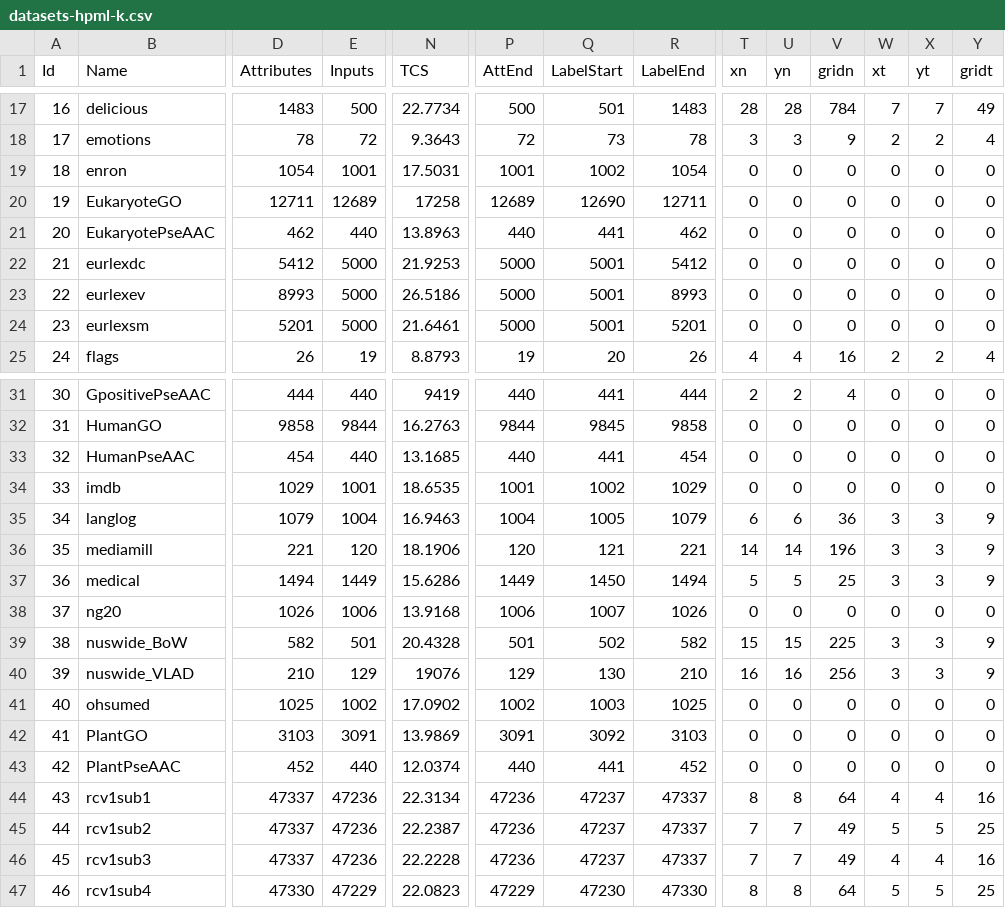
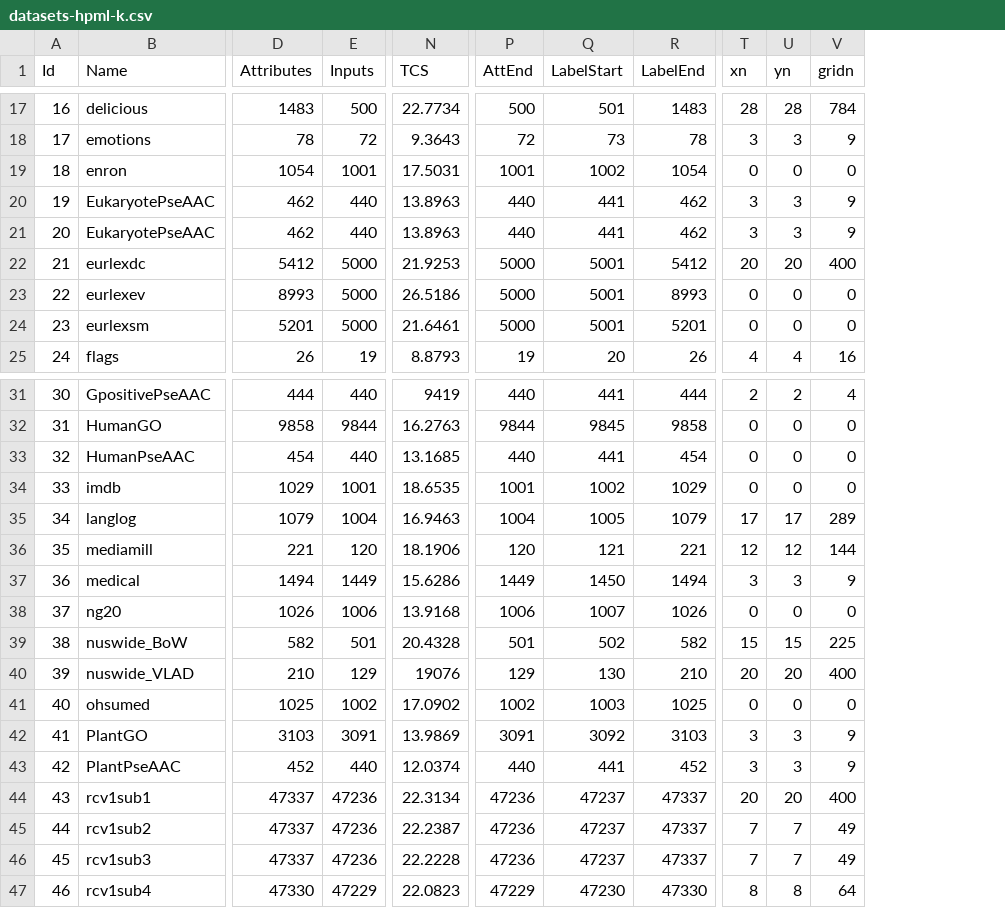
Before and after one commit to cissagatto/Best-Partition-Silhouete, a CSV file: datasets-hpml-k.csv, drawn as a sheet; only a part is shown, gaps mark what is left out; the diff covers the shown part only; the diff names each change by its address in the sheet, - before the commit and + after, or states it on an @@ line.

```diff
--- a/datasets-hpml-k.csv
+++ b/datasets-hpml-k.csv
-column W (xt), rows 17-25: 7 | 2 | 0 | 0 | 0 | 0 | 0 | 0 | 2; rows 31-47: 0 | 0 | 0 | 0 | 3 | 3 | 3 | 0 | 3 | 3 | 0 | 0 | 0 | 4 | 5 | 4 | 5
-column X (yt), rows 17-25: 7 | 2 | 0 | 0 | 0 | 0 | 0 | 0 | 2; rows 31-47: 0 | 0 | 0 | 0 | 3 | 3 | 3 | 0 | 3 | 3 | 0 | 0 | 0 | 4 | 5 | 4 | 5
-column Y (gridt), rows 17-25: 49 | 4 | 0 | 0 | 0 | 0 | 0 | 0 | 4; rows 31-47: 0 | 0 | 0 | 0 | 9 | 9 | 9 | 0 | 9 | 9 | 0 | 0 | 0 | 16 | 25 | 16 | 25
-B20 (Name): EukaryoteGO
+B20 (Name): EukaryotePseAAC
-D20 (Attributes): 12711
+D20 (Attributes): 462
-E20 (Inputs): 12689
+E20 (Inputs): 440
-N20 (TCS): 17258
+N20 (TCS): 13.8963
-P20 (AttEnd): 12689
+P20 (AttEnd): 440
-Q20 (LabelStart): 12690
+Q20 (LabelStart): 441
-R20 (LabelEnd): 12711
+R20 (LabelEnd): 462
-T20:T21 (xn): 0
+T20:T21 (xn): 3
-U20:U21 (yn): 0
+U20:U21 (yn): 3
-V20:V21 (gridn): 0
+V20:V21 (gridn): 9
-T22 (xn): 0
+T22 (xn): 20
-U22 (yn): 0
+U22 (yn): 20
-V22 (gridn): 0
+V22 (gridn): 400
-T35 (xn): 6
+T35 (xn): 17
-U35 (yn): 6
+U35 (yn): 17
-V35 (gridn): 36
+V35 (gridn): 289
-T36 (xn): 14
+T36 (xn): 12
-U36 (yn): 14
+U36 (yn): 12
-V36 (gridn): 196
+V36 (gridn): 144
-T37 (xn): 5
+T37 (xn): 3
-U37 (yn): 5
+U37 (yn): 3
-V37 (gridn): 25
+V37 (gridn): 9
-T40 (xn): 16
+T40 (xn): 20
-U40 (yn): 16
+U40 (yn): 20
-V40 (gridn): 256
+V40 (gridn): 400
-T42:T43 (xn): 0
+T42:T43 (xn): 3
-U42:U43 (yn): 0
+U42:U43 (yn): 3
-V42:V43 (gridn): 0
+V42:V43 (gridn): 9
-T44 (xn): 8
+T44 (xn): 20
-U44 (yn): 8
+U44 (yn): 20
-V44 (gridn): 64
+V44 (gridn): 400
```
Also changed, not shown: 41 edited cells elsewhere in this file.
